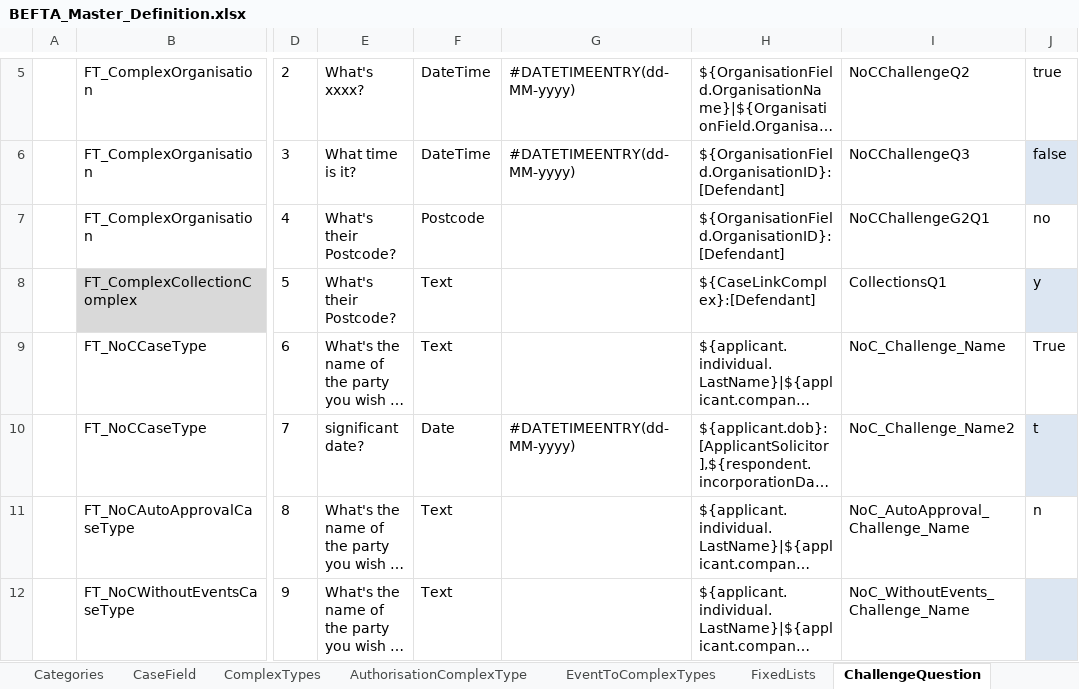
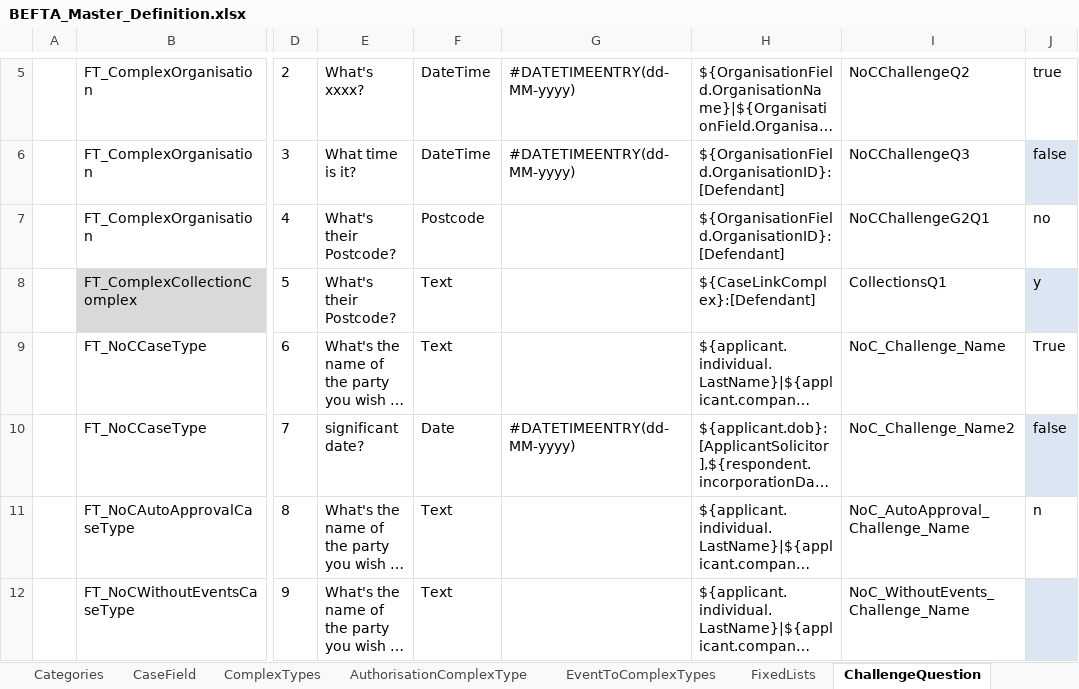
Before and after one commit to hmcts/ccd-test-definitions, an Excel workbook: src/main/resources/uk/gov/hmcts/ccd/test_definitions/excel/BEFTA_Master_Definition.xlsx, sheet ChallengeQuestion, drawn as a sheet; only a part is shown, gaps mark what is left out; long unchanged cells end in …; values as stored, in another font and other column widths than the file's, no borders; table styles not drawn; the diff names each change by its address in the sheet, - before the commit and + after, or states it on an @@ line.

```diff
--- a/src/main/resources/uk/gov/hmcts/ccd/test_definitions/excel/BEFTA_Master_Definition.xlsx (sheet ChallengeQuestion)
+++ b/src/main/resources/uk/gov/hmcts/ccd/test_definitions/excel/BEFTA_Master_Definition.xlsx (sheet ChallengeQuestion)
-J10: t
+J10: false
```
Also changed, not shown: 2 other files.
